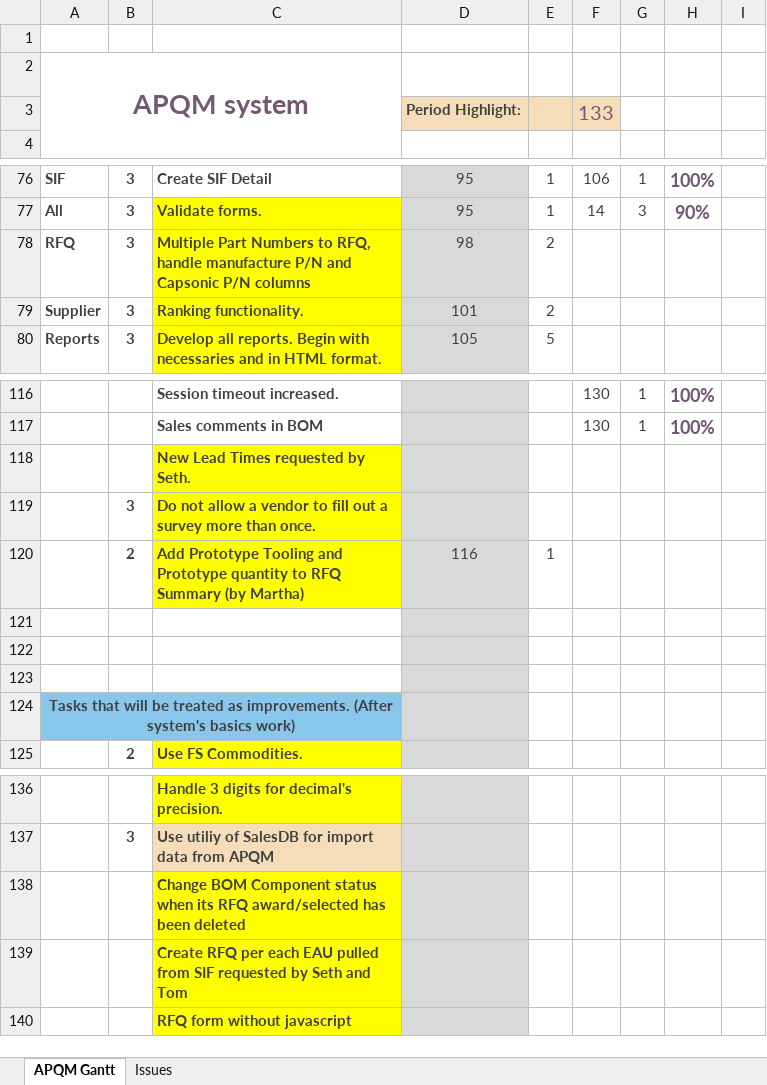
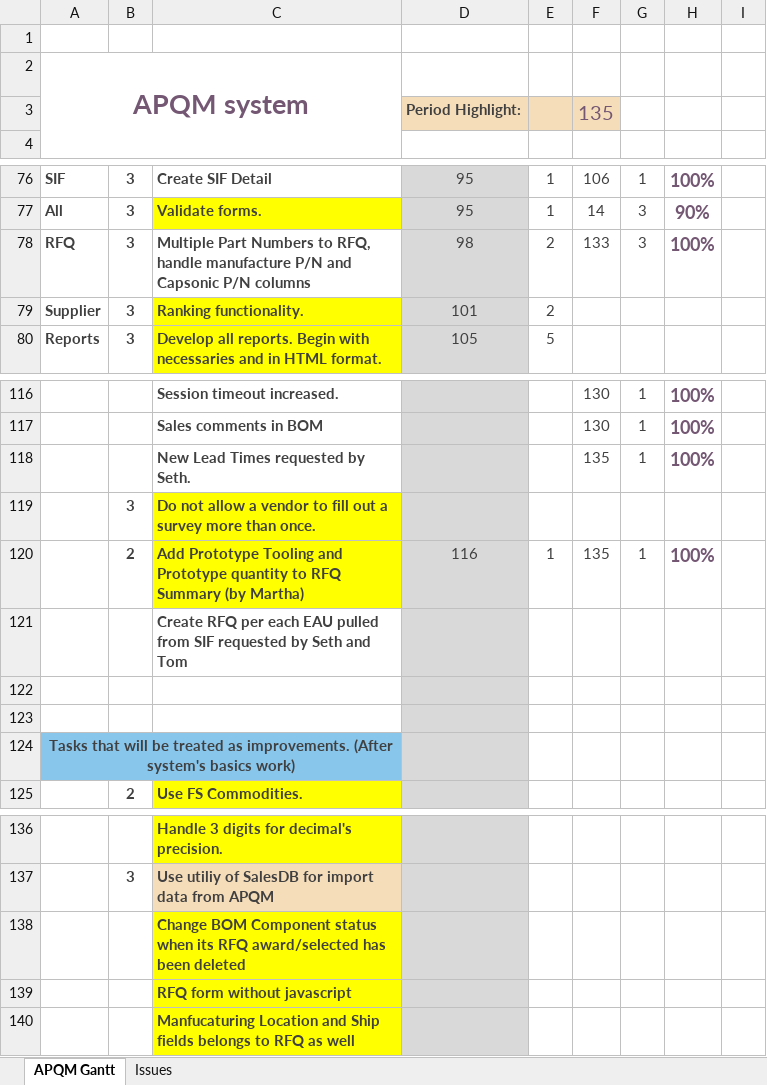
Before and after one commit to inspiraCode/APQM, an Excel workbook: AQPM Gantt.xlsx, sheet APQM Gantt, drawn as a sheet; only a part is shown, gaps mark what is left out; values as stored, in another font and other column widths than the file's, no borders; conditional formats not drawn; removed rows and columns are numbered as before the commit, all else as after; rows hold the shown columns only; the diff names each change by its address in the sheet, - before the commit and + after, or states it on an @@ line.

Commit message:
-Multiple Components to RFQ complete. -EAU funcionality when creating new RFQs complete. -Adding new Lead Time fields to RFQ. -Delete BOM Volume entity. -Cleaning Default page. -Removing old Send New RFQ form.

```diff
--- a/AQPM Gantt.xlsx (sheet APQM Gantt)
+++ b/AQPM Gantt.xlsx (sheet APQM Gantt)
-F3: 133
+F3: 135
-C78 fill: #FFFF00
+C78 fill: none
-F78: (empty)
+F78: 133
-G78: (empty)
+G78: 3
-H78: (empty)
+H78: 100%
-C118 fill: #FFFF00
+C118 fill: none
-F118: (empty)
+F118: 135
-G118: (empty)
+G118: 1
-H118: (empty)
+H118: 100%
-F120: (empty)
+F120: 135
-G120: (empty)
+G120: 1
-H120: (empty)
+H120: 100%
-C121: (empty)
+C121: Create RFQ per each EAU pulled from SIF requested by Seth and Tom
-row 139:  |  | Create RFQ per each EAU pulled from SIF requested by Seth and Tom
+row 140:  |  | Manfucaturing Location and Ship fields belongs to RFQ as well
```
Also changed, not shown: 30 other files.
